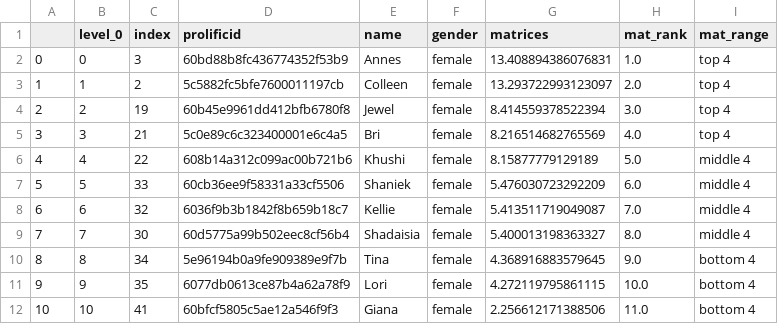
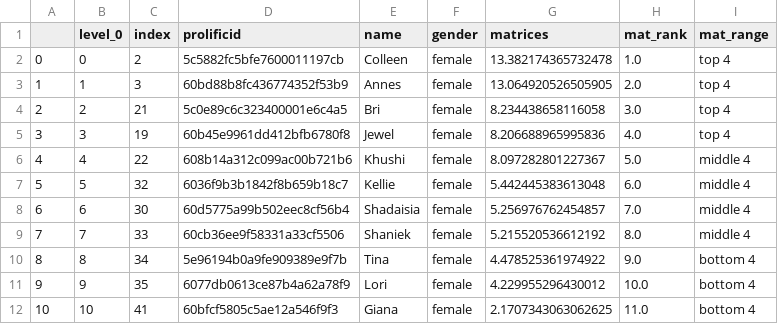
Before and after one commit to meyting/discrank, a CSV file: _static/global/binaryrankings/workers_rank_mat.csv, drawn as a sheet; only a part is shown; the diff covers the shown part only.

```diff
--- a/_static/global/binaryrankings/workers_rank_mat.csv
+++ b/_static/global/binaryrankings/workers_rank_mat.csv
@@ -1,12 +1,12 @@
 ,level_0,index,prolificid,name,gender,matrices,mat_rank,mat_range
-0,0,3,60bd88b8fc436774352f53b9,Annes,female,13.408894386076831,1.0,top 4
-1,1,2,5c5882fc5bfe7600011197cb,Colleen,female,13.293722993123097,2.0,top 4
-2,2,19,60b45e9961dd412bfb6780f8,Jewel,female,8.414559378522394,3.0,top 4
-3,3,21,5c0e89c6c323400001e6c4a5,Bri,female,8.216514682765569,4.0,top 4
-4,4,22,608b14a312c099ac00b721b6,Khushi,female,8.15877779129189,5.0,middle 4
-5,5,33,60cb36ee9f58331a33cf5506,Shaniek,female,5.476030723292209,6.0,middle 4
-6,6,32,6036f9b3b1842f8b659b18c7,Kellie,female,5.413511719049087,7.0,middle 4
-7,7,30,60d5775a99b502eec8cf56b4,Shadaisia,female,5.400013198363327,8.0,middle 4
-8,8,34,5e96194b0a9fe909389e9f7b,Tina,female,4.368916883579645,9.0,bottom 4
-9,9,35,6077db0613ce87b4a62a78f9,Lori,female,4.272119795861115,10.0,bottom 4
-10,10,41,60bfcf5805c5ae12a546f9f3,Giana,female,2.256612171388506,11.0,bottom 4
+0,0,2,5c5882fc5bfe7600011197cb,Colleen,female,13.382174365732478,1.0,top 4
+1,1,3,60bd88b8fc436774352f53b9,Annes,female,13.064920526505905,2.0,top 4
+2,2,21,5c0e89c6c323400001e6c4a5,Bri,female,8.234438658116058,3.0,top 4
+3,3,19,60b45e9961dd412bfb6780f8,Jewel,female,8.206688965995836,4.0,top 4
+4,4,22,608b14a312c099ac00b721b6,Khushi,female,8.097282801227367,5.0,middle 4
+5,5,32,6036f9b3b1842f8b659b18c7,Kellie,female,5.442445383613048,6.0,middle 4
+6,6,30,60d5775a99b502eec8cf56b4,Shadaisia,female,5.256976762454857,7.0,middle 4
+7,7,33,60cb36ee9f58331a33cf5506,Shaniek,female,5.215520536612192,8.0,middle 4
+8,8,34,5e96194b0a9fe909389e9f7b,Tina,female,4.478525361974922,9.0,bottom 4
+9,9,35,6077db0613ce87b4a62a78f9,Lori,female,4.229955296430012,10.0,bottom 4
+10,10,41,60bfcf5805c5ae12a546f9f3,Giana,female,2.1707343063062625,11.0,bottom 4
```
Also changed, not shown: 22 edited cells elsewhere in this file, _static/global/binaryrankings/workers_rank_re.csv, _static/global/rankrankings/workers_rank_mat_female.csv, 6 other files.
